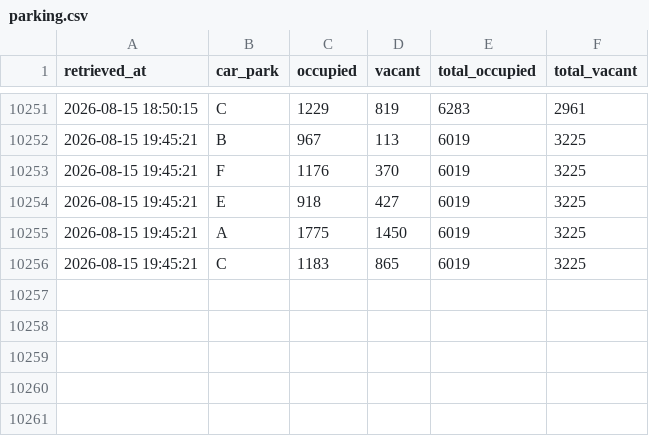
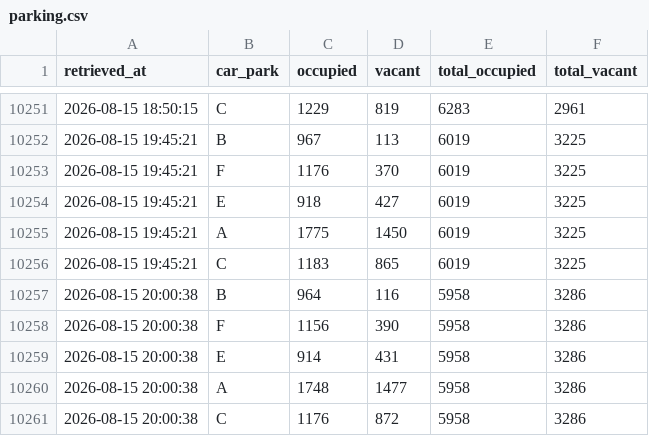
Before and after one commit to jay-stein/chaddy-parking-scraper, a CSV file: data/parking.csv, drawn as a sheet; only a part is shown, gaps mark what is left out; the diff names each change by its address in the sheet, - before the commit and + after, or states it on an @@ line.

```diff
--- a/data/parking.csv
+++ b/data/parking.csv
+row 10257: 2026-08-15 20:00:38 | B | 964 | 116 | 5958 | 3286
+row 10258: 2026-08-15 20:00:38 | F | 1156 | 390 | 5958 | 3286
+row 10259: 2026-08-15 20:00:38 | E | 914 | 431 | 5958 | 3286
+row 10260: 2026-08-15 20:00:38 | A | 1748 | 1477 | 5958 | 3286
+row 10261: 2026-08-15 20:00:38 | C | 1176 | 872 | 5958 | 3286
```
Also changed, not shown: 1 other file.
